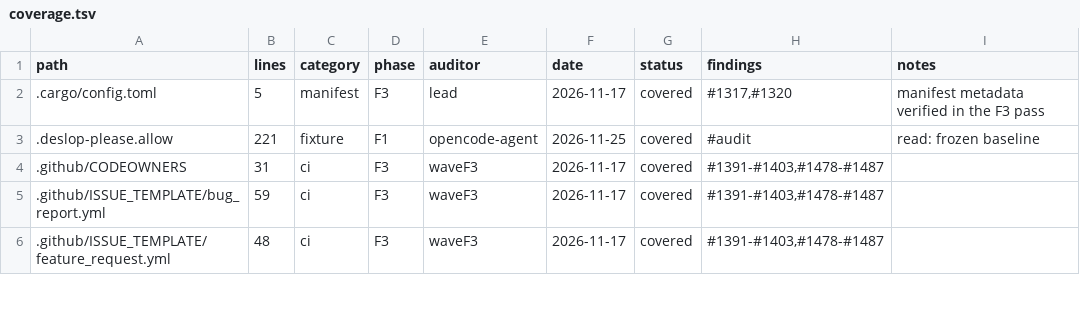
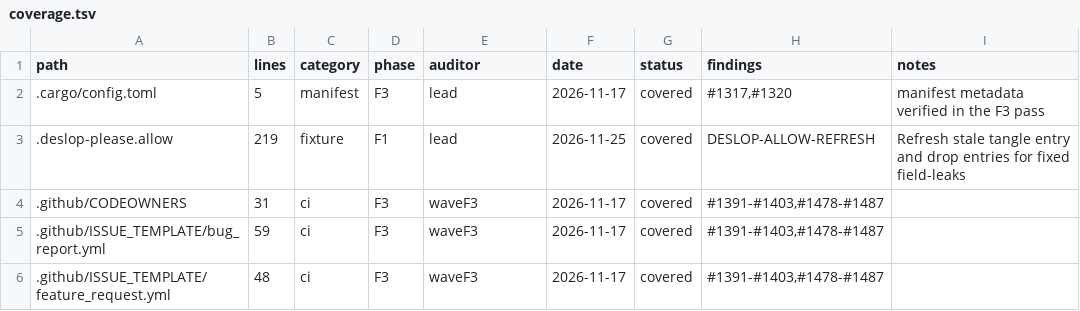
Before and after one commit to juanpimg/Megi, a TSV file: docs/audit/coverage.tsv, drawn as a sheet; only a part is shown.

Commit message:
chore(docs): refresh deslop allowlist after audit
Signed-off-by: juanpimg <229525379+juanpimg@users.noreply.github.com>

```diff
--- a/docs/audit/coverage.tsv
+++ b/docs/audit/coverage.tsv
@@ -2,3 +2,3 @@ path	lines	category	phase	auditor	date	status	findings	notes
 .cargo/config.toml	5	manifest	F3	lead	2026-11-17	covered	#1317,#1320	manifest metadata verified in the F3 pass
-.deslop-please.allow	221	fixture	F1	opencode-agent	2026-11-25	covered	#audit	read: frozen baseline
+.deslop-please.allow	219	fixture	F1	lead	2026-11-25	covered	DESLOP-ALLOW-REFRESH	Refresh stale tangle entry and drop entries for fixed field-leaks
 .github/CODEOWNERS	31	ci	F3	waveF3	2026-11-17	covered	#1391-#1403,#1478-#1487	
```
Also changed, not shown: 1 other file.
